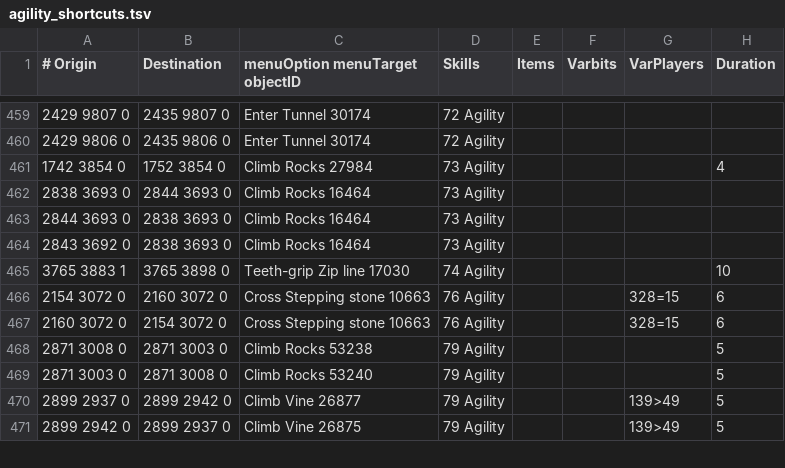
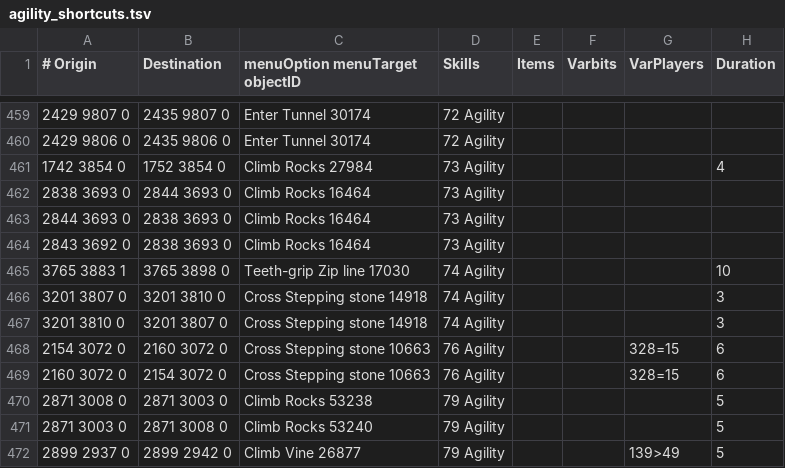
Before and after one commit to wvanderp/shortest-path, a TSV file: src/main/resources/transports/agility_shortcuts.tsv, drawn as a sheet; only a part is shown, gaps mark what is left out; the shorter side is filled out with more unchanged rows; the diff names each change by its address in the sheet, - before the commit and + after, or states it on an @@ line.

Commit message:
74 agility Cross Stepping stone (Lava Dragon Isle)

```diff
--- a/src/main/resources/transports/agility_shortcuts.tsv
+++ b/src/main/resources/transports/agility_shortcuts.tsv
+row 466: 3201 3807 0 | 3201 3810 0 | Cross Stepping stone 14918 | 74 Agility |  |  |  | 3
+row 467: 3201 3810 0 | 3201 3807 0 | Cross Stepping stone 14918 | 74 Agility |  |  |  | 3
```
